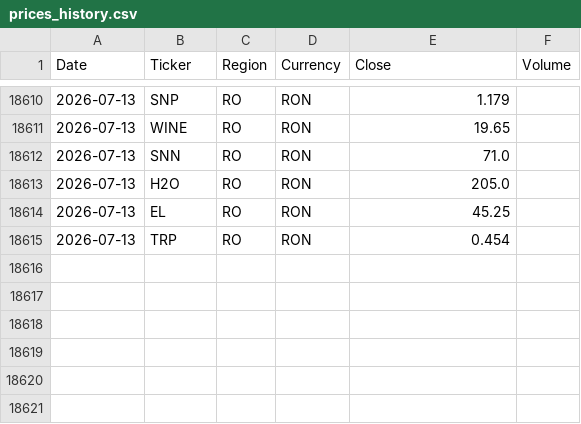
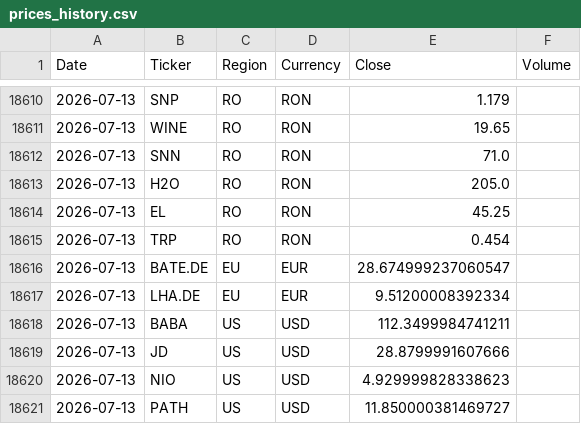
Before and after one commit to drapin22/dp_avb_stock_auto, a CSV file: data/prices_history.csv, drawn as a sheet; only a part is shown, gaps mark what is left out.

Commit message:
Daily prices update (EU + US, Yahoo)

```diff
--- a/data/prices_history.csv
+++ b/data/prices_history.csv
@@ -18615 +18615,7 @@ Date,Ticker,Region,Currency,Close,Volume
 2026-07-13,TRP,RO,RON,0.454,
+2026-07-13,BATE.DE,EU,EUR,28.674999237060547,
+2026-07-13,LHA.DE,EU,EUR,9.51200008392334,
+2026-07-13,BABA,US,USD,112.3499984741211,
+2026-07-13,JD,US,USD,28.8799991607666,
+2026-07-13,NIO,US,USD,4.929999828338623,
+2026-07-13,PATH,US,USD,11.850000381469727,
```
